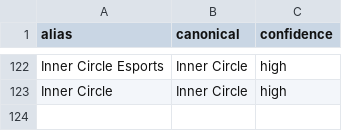
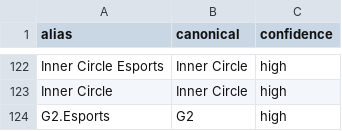
Before and after one commit to wwwaywood1/cs2-pro-playbook, a CSV file: config/team_aliases.csv, drawn as a sheet; only a part is shown, gaps mark what is left out; the diff names each change by its address in the sheet, - before the commit and + after, or states it on an @@ line.

```diff
--- a/config/team_aliases.csv
+++ b/config/team_aliases.csv
+row 124: G2.Esports | G2 | high
```
Also changed, not shown: 6 other files.
